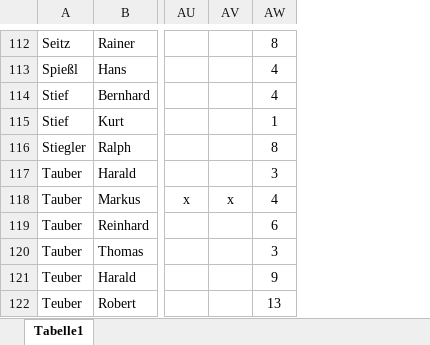
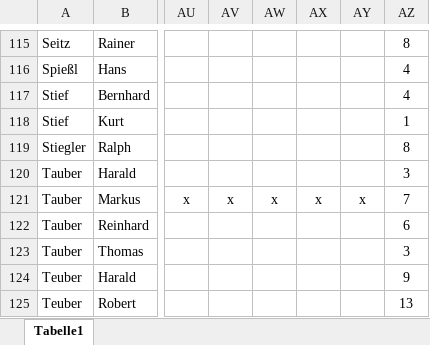
Before and after one commit to kirwastammtischvorra/kirwastammtischvorra.github.io, an Excel workbook: liste/liste.xlsx, sheet Tabelle1, drawn as a sheet; only a part is shown, gaps mark what is left out; values as stored, in another font and other column widths than the file's, no borders; conditional formats not drawn; addresses are those after the commit; the diff covers the shown part only; the diff names each change by its address in the sheet, - before the commit and + after, or states it on an @@ line.

```diff
--- a/liste/liste.xlsx (sheet Tabelle1)
+++ b/liste/liste.xlsx (sheet Tabelle1)
+column AW, row 121: x
+column AX, row 121: x
+column AY, row 121: x
-AZ121: 4
+AZ121: 7
```
Also changed, not shown: 3 added rows and 14 edited cells elsewhere in this sheet, formulas that keep their value, 10 other files.
